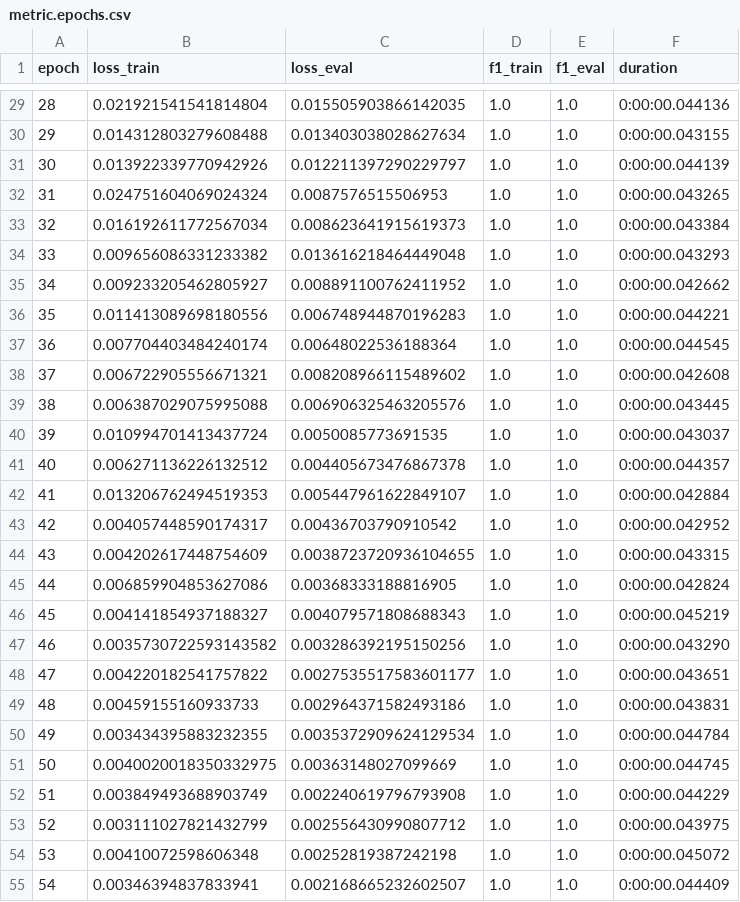
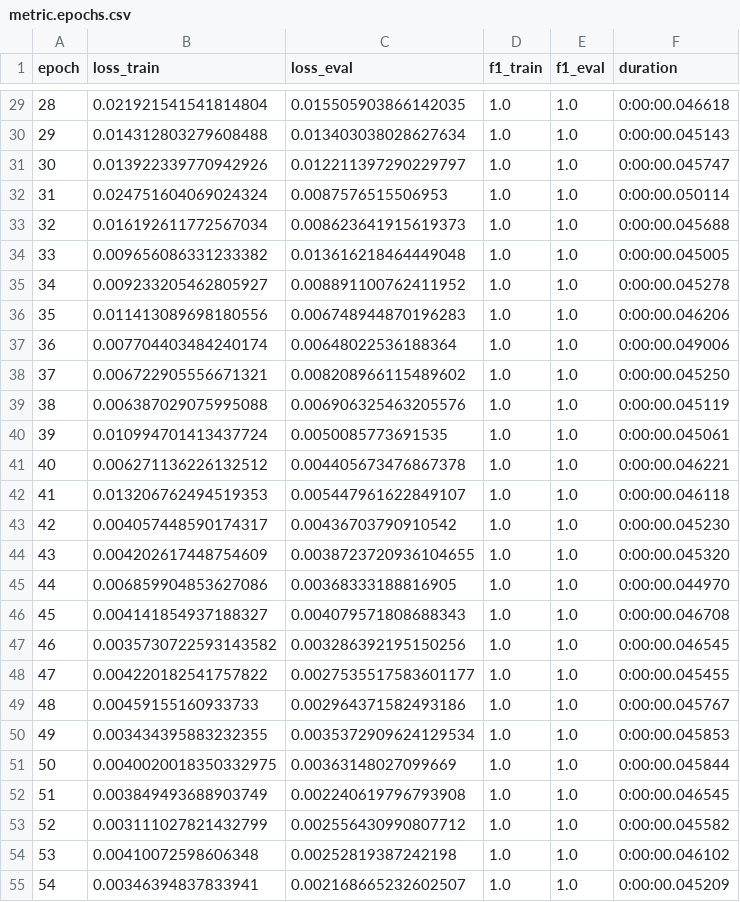
Before and after one commit to simon-muenker/NLP-SoSe22--NLP-Proj, a CSV file: experiments/_debug/hybrid/metric.epochs.csv, drawn as a sheet; only a part is shown, gaps mark what is left out; the diff covers the shown part only.

```diff
--- a/experiments/_debug/hybrid/metric.epochs.csv
+++ b/experiments/_debug/hybrid/metric.epochs.csv
@@ -29,27 +29,27 @@ epoch,loss_train,loss_eval,f1_train,f1_eval,duration
-28,0.021921541541814804,0.015505903866142035,1.0,1.0,0:00:00.044136
-29,0.014312803279608488,0.013403038028627634,1.0,1.0,0:00:00.043155
-30,0.013922339770942926,0.012211397290229797,1.0,1.0,0:00:00.044139
-31,0.024751604069024324,0.0087576515506953,1.0,1.0,0:00:00.043265
-32,0.016192611772567034,0.008623641915619373,1.0,1.0,0:00:00.043384
-33,0.009656086331233382,0.013616218464449048,1.0,1.0,0:00:00.043293
-34,0.009233205462805927,0.008891100762411952,1.0,1.0,0:00:00.042662
-35,0.011413089698180556,0.006748944870196283,1.0,1.0,0:00:00.044221
-36,0.007704403484240174,0.00648022536188364,1.0,1.0,0:00:00.044545
-37,0.006722905556671321,0.008208966115489602,1.0,1.0,0:00:00.042608
-38,0.006387029075995088,0.006906325463205576,1.0,1.0,0:00:00.043445
-39,0.010994701413437724,0.0050085773691535,1.0,1.0,0:00:00.043037
-40,0.006271136226132512,0.004405673476867378,1.0,1.0,0:00:00.044357
-41,0.013206762494519353,0.005447961622849107,1.0,1.0,0:00:00.042884
-42,0.004057448590174317,0.00436703790910542,1.0,1.0,0:00:00.042952
-43,0.004202617448754609,0.0038723720936104655,1.0,1.0,0:00:00.043315
-44,0.006859904853627086,0.00368333188816905,1.0,1.0,0:00:00.042824
-45,0.004141854937188327,0.004079571808688343,1.0,1.0,0:00:00.045219
-46,0.0035730722593143582,0.003286392195150256,1.0,1.0,0:00:00.043290
-47,0.004220182541757822,0.0027535517583601177,1.0,1.0,0:00:00.043651
-48,0.00459155160933733,0.002964371582493186,1.0,1.0,0:00:00.043831
-49,0.003434395883232355,0.0035372909624129534,1.0,1.0,0:00:00.044784
-50,0.0040020018350332975,0.00363148027099669,1.0,1.0,0:00:00.044745
-51,0.003849493688903749,0.002240619796793908,1.0,1.0,0:00:00.044229
-52,0.003111027821432799,0.002556430990807712,1.0,1.0,0:00:00.043975
-53,0.00410072598606348,0.00252819387242198,1.0,1.0,0:00:00.045072
-54,0.00346394837833941,0.002168665232602507,1.0,1.0,0:00:00.044409
+28,0.021921541541814804,0.015505903866142035,1.0,1.0,0:00:00.046618
+29,0.014312803279608488,0.013403038028627634,1.0,1.0,0:00:00.045143
+30,0.013922339770942926,0.012211397290229797,1.0,1.0,0:00:00.045747
+31,0.024751604069024324,0.0087576515506953,1.0,1.0,0:00:00.050114
+32,0.016192611772567034,0.008623641915619373,1.0,1.0,0:00:00.045688
+33,0.009656086331233382,0.013616218464449048,1.0,1.0,0:00:00.045005
+34,0.009233205462805927,0.008891100762411952,1.0,1.0,0:00:00.045278
+35,0.011413089698180556,0.006748944870196283,1.0,1.0,0:00:00.046206
+36,0.007704403484240174,0.00648022536188364,1.0,1.0,0:00:00.049006
+37,0.006722905556671321,0.008208966115489602,1.0,1.0,0:00:00.045250
+38,0.006387029075995088,0.006906325463205576,1.0,1.0,0:00:00.045119
+39,0.010994701413437724,0.0050085773691535,1.0,1.0,0:00:00.045061
+40,0.006271136226132512,0.004405673476867378,1.0,1.0,0:00:00.046221
+41,0.013206762494519353,0.005447961622849107,1.0,1.0,0:00:00.046118
+42,0.004057448590174317,0.00436703790910542,1.0,1.0,0:00:00.045230
+43,0.004202617448754609,0.0038723720936104655,1.0,1.0,0:00:00.045320
+44,0.006859904853627086,0.00368333188816905,1.0,1.0,0:00:00.044970
+45,0.004141854937188327,0.004079571808688343,1.0,1.0,0:00:00.046708
+46,0.0035730722593143582,0.003286392195150256,1.0,1.0,0:00:00.046545
+47,0.004220182541757822,0.0027535517583601177,1.0,1.0,0:00:00.045455
+48,0.00459155160933733,0.002964371582493186,1.0,1.0,0:00:00.045767
+49,0.003434395883232355,0.0035372909624129534,1.0,1.0,0:00:00.045853
+50,0.0040020018350332975,0.00363148027099669,1.0,1.0,0:00:00.045844
+51,0.003849493688903749,0.002240619796793908,1.0,1.0,0:00:00.046545
+52,0.003111027821432799,0.002556430990807712,1.0,1.0,0:00:00.045582
+53,0.00410072598606348,0.00252819387242198,1.0,1.0,0:00:00.046102
+54,0.00346394837833941,0.002168665232602507,1.0,1.0,0:00:00.045209
```
Also changed, not shown: 73 edited cells elsewhere in this file, experiments/hybrid/metric.epochs.csv, experiments/hybrid/metric.eval.csv, 6 other files.
